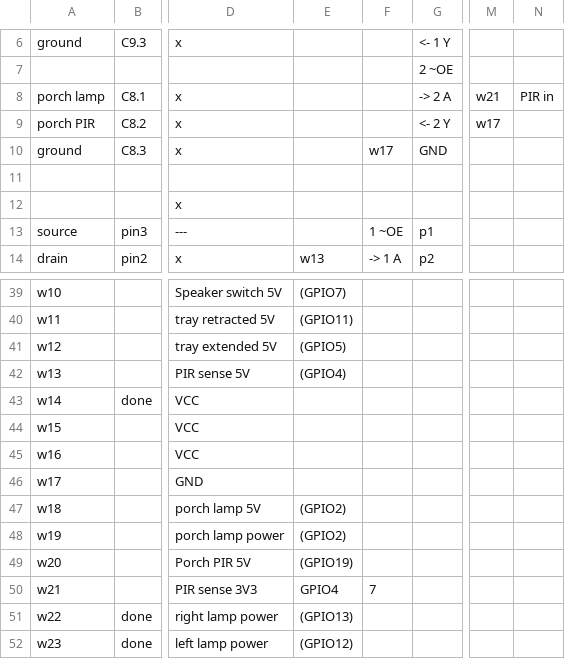
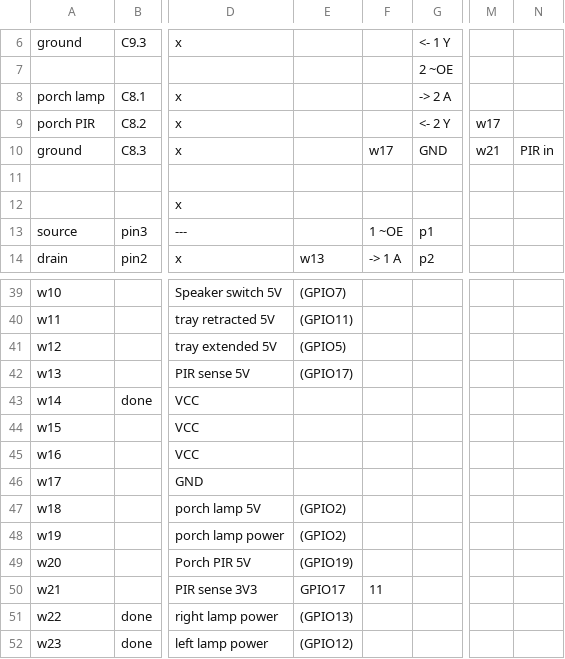
Before and after one commit to hillwithsmallfields/noticeboard, a CSV file: noticeboard-circuit-board.csv, drawn as a sheet; only a part is shown, gaps mark what is left out; the diff names each change by its address in the sheet, - before the commit and + after, or states it on an @@ line.

Commit message:
Move the PIR sense line

```diff
--- a/noticeboard-circuit-board.csv
+++ b/noticeboard-circuit-board.csv
-M8: w21
+M8: (empty)
-N8: PIR in
+N8: (empty)
-M10: (empty)
+M10: w21
-N10: (empty)
+N10: PIR in
-E42: (GPIO4)
+E42: (GPIO17)
-E50: GPIO4
+E50: GPIO17
-F50: 7
+F50: 11
```
